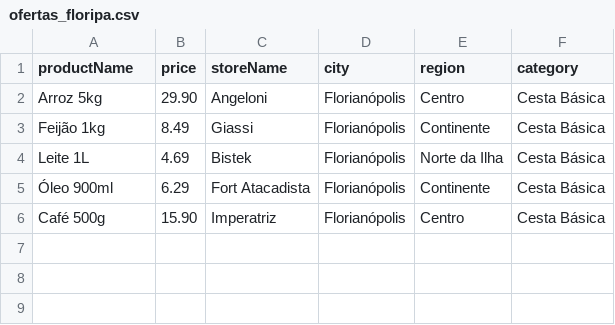
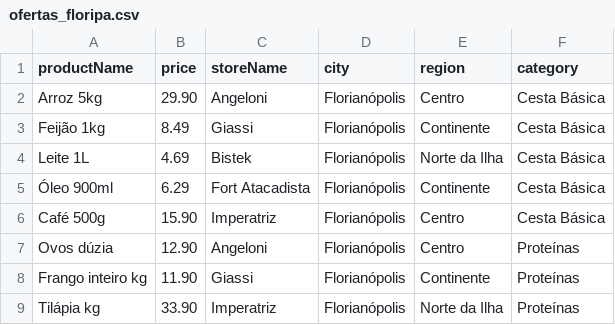
Before and after one commit to BaratoRadar/baratoradar-app, a CSV file: data/ofertas_floripa.csv, drawn as a sheet; the diff names each change by its address in the sheet, - before the commit and + after, or states it on an @@ line.

```diff
--- a/data/ofertas_floripa.csv
+++ b/data/ofertas_floripa.csv
+row 7: Ovos dúzia | 12.90 | Angeloni | Florianópolis | Centro | Proteínas
+row 8: Frango inteiro kg | 11.90 | Giassi | Florianópolis | Continente | Proteínas
+row 9: Tilápia kg | 33.90 | Imperatriz | Florianópolis | Norte da Ilha | Proteínas
```
